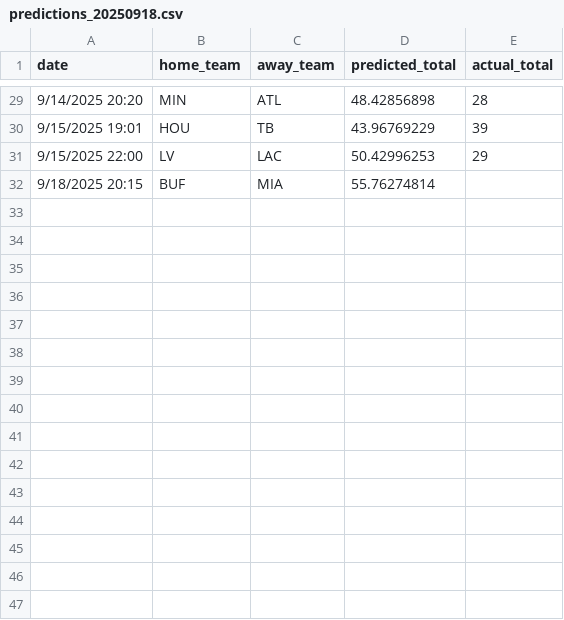
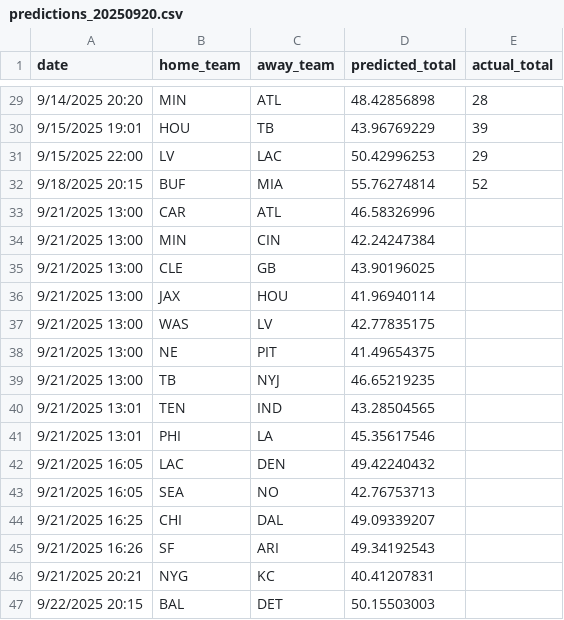
Before and after one commit to ed-murphy/football-predictions, a CSV file: predictions/predictions_20250920.csv (was predictions/predictions_20250918.csv), drawn as a sheet; only a part is shown, gaps mark what is left out.

Commit message:
week 3 sunday
moved totals scraping to first step in the process

```diff
--- a/predictions/predictions_20250918.csv
+++ b/predictions/predictions_20250920.csv
@@ -31,2 +31,17 @@ date,home_team,away_team,predicted_total,actual_total
 9/15/2025 22:00,LV,LAC,50.42996253,29
-9/18/2025 20:15,BUF,MIA,55.76274814,
+9/18/2025 20:15,BUF,MIA,55.76274814,52
+9/21/2025 13:00,CAR,ATL,46.58326996,
+9/21/2025 13:00,MIN,CIN,42.24247384,
+9/21/2025 13:00,CLE,GB,43.90196025,
+9/21/2025 13:00,JAX,HOU,41.96940114,
+9/21/2025 13:00,WAS,LV,42.77835175,
+9/21/2025 13:00,NE,PIT,41.49654375,
+9/21/2025 13:00,TB,NYJ,46.65219235,
+9/21/2025 13:01,TEN,IND,43.28504565,
+9/21/2025 13:01,PHI,LA,45.35617546,
+9/21/2025 16:05,LAC,DEN,49.42240432,
+9/21/2025 16:05,SEA,NO,42.76753713,
+9/21/2025 16:25,CHI,DAL,49.09339207,
+9/21/2025 16:26,SF,ARI,49.34192543,
+9/21/2025 20:21,NYG,KC,40.41207831,
+9/22/2025 20:15,BAL,DET,50.15503003,
```
Also changed, not shown: 1 other file.
